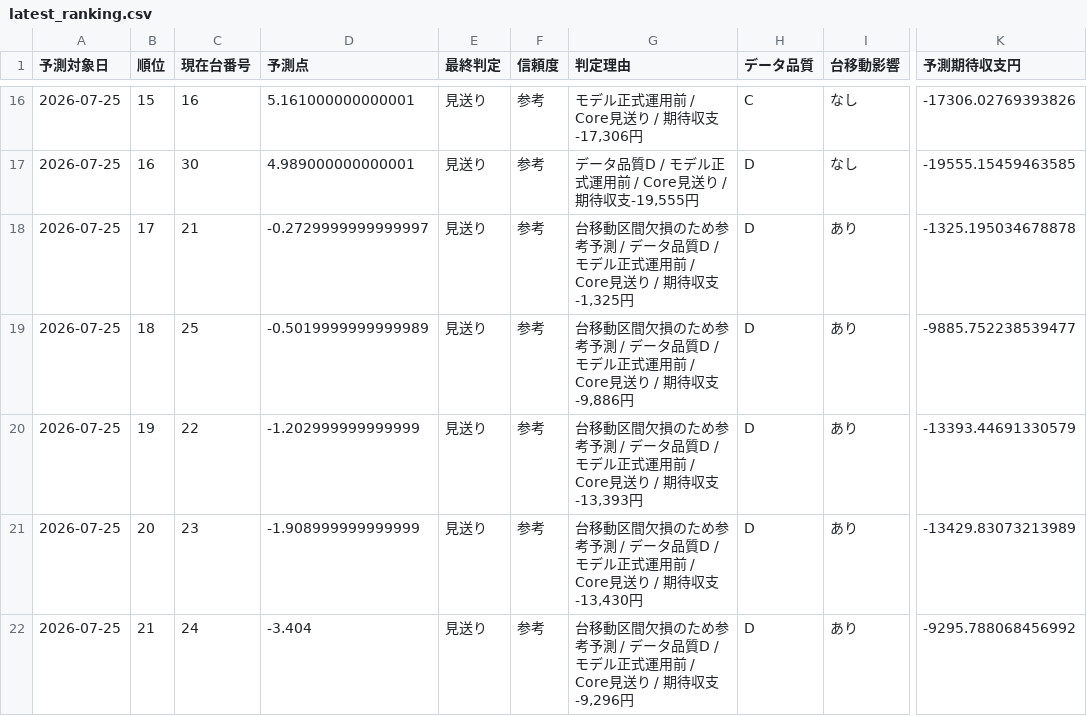
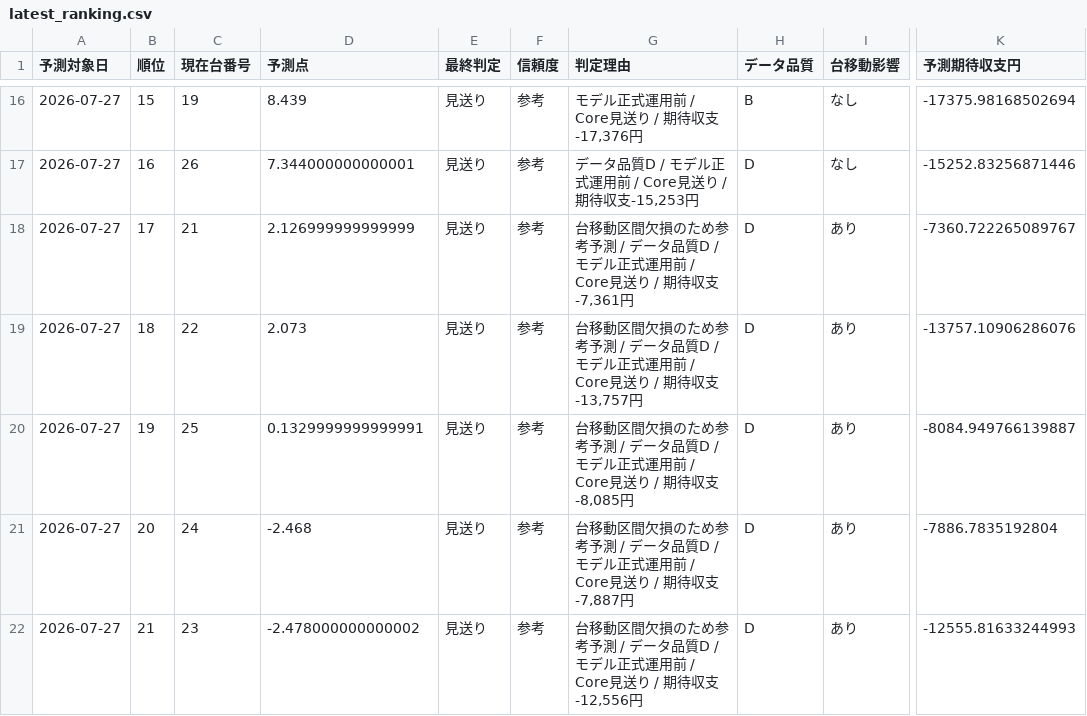
Before and after one commit to chiyoshidesign/hokuto-ai-pwa, a CSV file: latest_ranking.csv, drawn as a sheet; only a part is shown, gaps mark what is left out; the diff covers the shown part only; the diff names each change by its address in the sheet, - before the commit and + after, or states it on an @@ line.

```diff
--- a/latest_ranking.csv
+++ b/latest_ranking.csv
-A16:A22 (予測対象日): 2026-07-25
+A16:A22 (予測対象日): 2026-07-27
-C16 (現在台番号): 16
+C16 (現在台番号): 19
-D16 (予測点): 5.161000000000001
+D16 (予測点): 8.439
-G16 (判定理由): モデル正式運用前 / Core見送り / 期待収支-17,306円
+G16 (判定理由): モデル正式運用前 / Core見送り / 期待収支-17,376円
-H16 (データ品質): C
+H16 (データ品質): B
-K16 (予測期待収支円): -17306.02769393826
+K16 (予測期待収支円): -17375.98168502694
-C17 (現在台番号): 30
+C17 (現在台番号): 26
-D17 (予測点): 4.989000000000001
+D17 (予測点): 7.344000000000001
-G17 (判定理由): データ品質D / モデル正式運用前 / Core見送り / 期待収支-19,555円
+G17 (判定理由): データ品質D / モデル正式運用前 / Core見送り / 期待収支-15,253円
-K17 (予測期待収支円): -19555.15459463585
+K17 (予測期待収支円): -15252.83256871446
-D18 (予測点): -0.2729999999999997
+D18 (予測点): 2.126999999999999
-G18 (判定理由): …期待収支-1,325円
+G18 (判定理由): …期待収支-7,361円
-K18 (予測期待収支円): -1325.195034678878
+K18 (予測期待収支円): -7360.722265089767
-C19 (現在台番号): 25
+C19 (現在台番号): 22
-D19 (予測点): -0.5019999999999989
+D19 (予測点): 2.073
-G19 (判定理由): …期待収支-9,886円
+G19 (判定理由): …期待収支-13,757円
-K19 (予測期待収支円): -9885.752238539477
+K19 (予測期待収支円): -13757.10906286076
-C20 (現在台番号): 22
+C20 (現在台番号): 25
-D20 (予測点): -1.202999999999999
+D20 (予測点): 0.1329999999999991
-G20 (判定理由): …期待収支-13,393円
+G20 (判定理由): …期待収支-8,085円
-K20 (予測期待収支円): -13393.44691330579
+K20 (予測期待収支円): -8084.949766139887
-C21 (現在台番号): 23
+C21 (現在台番号): 24
-D21 (予測点): -1.908999999999999
+D21 (予測点): -2.468
-G21 (判定理由): …期待収支-13,430円
+G21 (判定理由): …期待収支-7,887円
-K21 (予測期待収支円): -13429.83073213989
+K21 (予測期待収支円): -7886.7835192804
-C22 (現在台番号): 24
+C22 (現在台番号): 23
-D22 (予測点): -3.404
+D22 (予測点): -2.478000000000002
-G22 (判定理由): …期待収支-9,296円
+G22 (判定理由): …期待収支-12,556円
-K22 (予測期待収支円): -9295.788068456992
+K22 (予測期待収支円): -12555.81633244993
```
Also changed, not shown: 75 edited cells elsewhere in this file, 1 other file.
